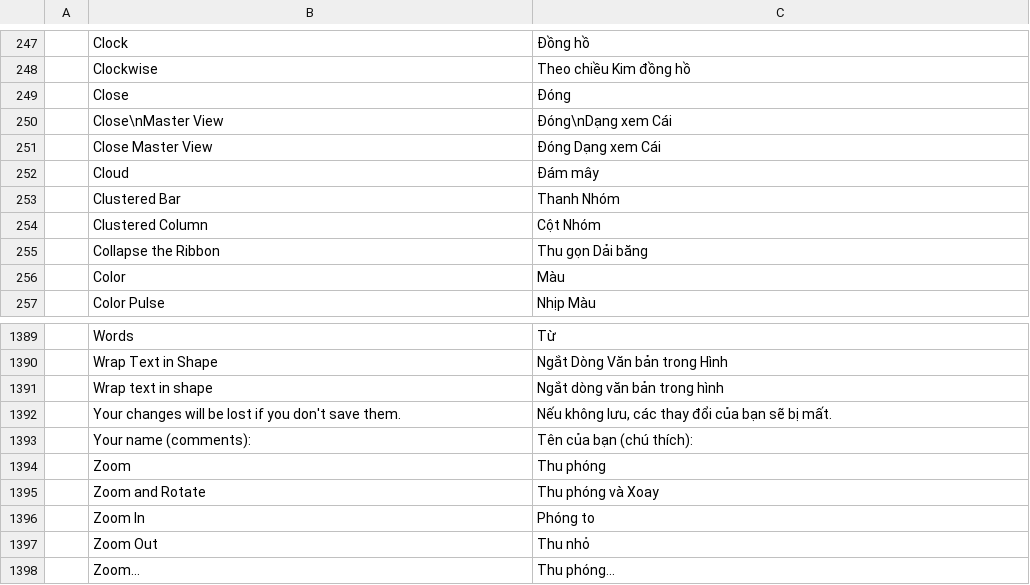
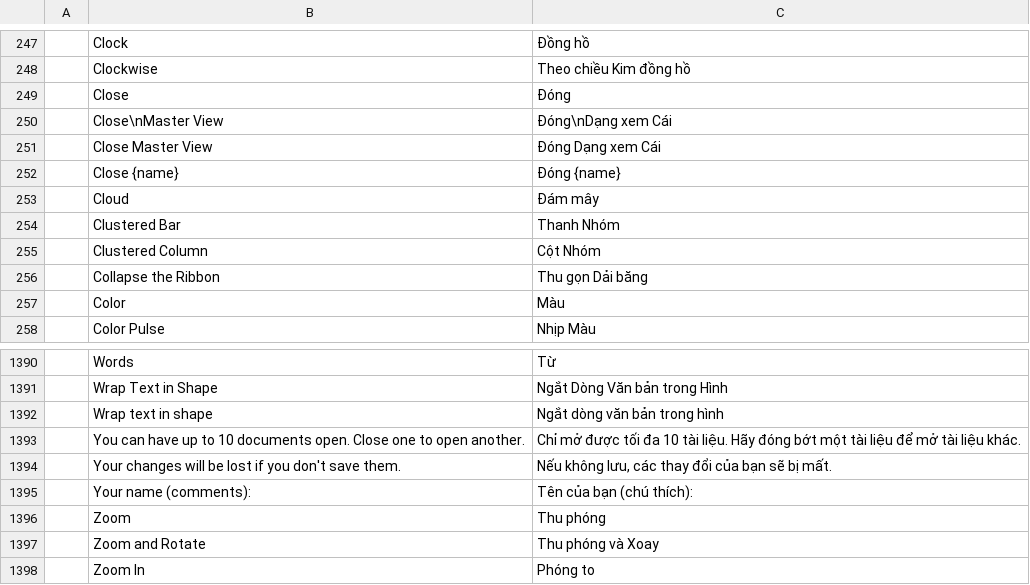
Before and after one commit to tuananhfr/deckcraft, a TSV file: crates/ui-egui/src/i18n/vi.tsv, drawn as a sheet; only a part is shown, gaps mark what is left out; the shorter side is filled out with more unchanged rows.

Commit message:
Show open presentations as tabs and cap them at ten
Opening a second presentation used to leave the first one hidden with no way back. A tab strip now appears with two or more presentations: click to switch, x or middle-click to close through the usual save prompt. Zoom and scroll are kept per presentation, and closing another presentation keeps the active one.

```diff
--- a/crates/ui-egui/src/i18n/vi.tsv
+++ b/crates/ui-egui/src/i18n/vi.tsv
@@ -251,2 +251,3 @@
 	Close Master View	Đóng Dạng xem Cái
+	Close {name}	Đóng {name}
 	Cloud	Đám mây
@@ -1391,2 +1392,3 @@
 	Wrap text in shape	Ngắt dòng văn bản trong hình
+	You can have up to 10 documents open. Close one to open another.	Chỉ mở được tối đa 10 tài liệu. Hãy đóng bớt một tài liệu để mở tài liệu khác.
 	Your changes will be lost if you don't save them.	Nếu không lưu, các thay đổi của bạn sẽ bị mất.
```
Also changed, not shown: 14 other files.
